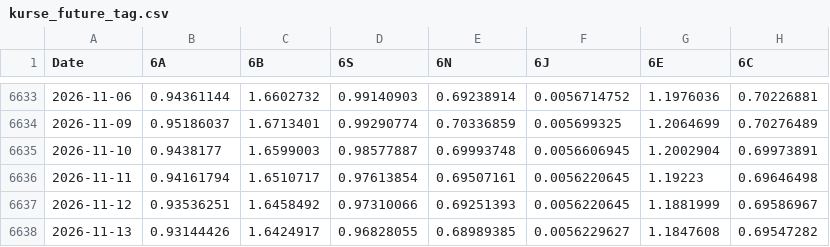
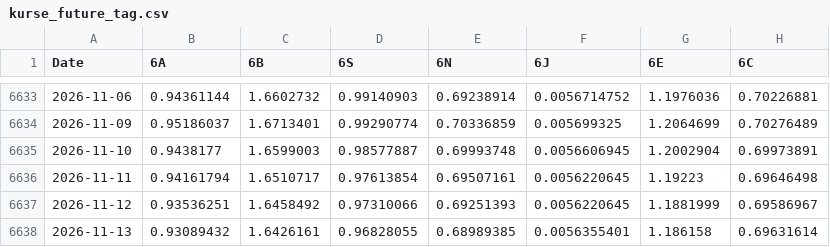
Before and after one commit to fynnluckas-source/trading-dashboard, a CSV file: daten/kurse_future_tag.csv, drawn as a sheet; only a part is shown, gaps mark what is left out.

```diff
--- a/daten/kurse_future_tag.csv
+++ b/daten/kurse_future_tag.csv
@@ -6637,2 +6637,2 @@ Date,6A,6B,6S,6N,6J,6E,6C
 2026-11-12,0.93536251,1.6458492,0.97310066,0.69251393,0.0056220645,1.1881999,0.69586967
-2026-11-13,0.93144426,1.6424917,0.96828055,0.68989385,0.0056229627,1.1847608,0.69547282
+2026-11-13,0.93089432,1.6426161,0.96828055,0.68989385,0.0056355401,1.186158,0.69631614
```
